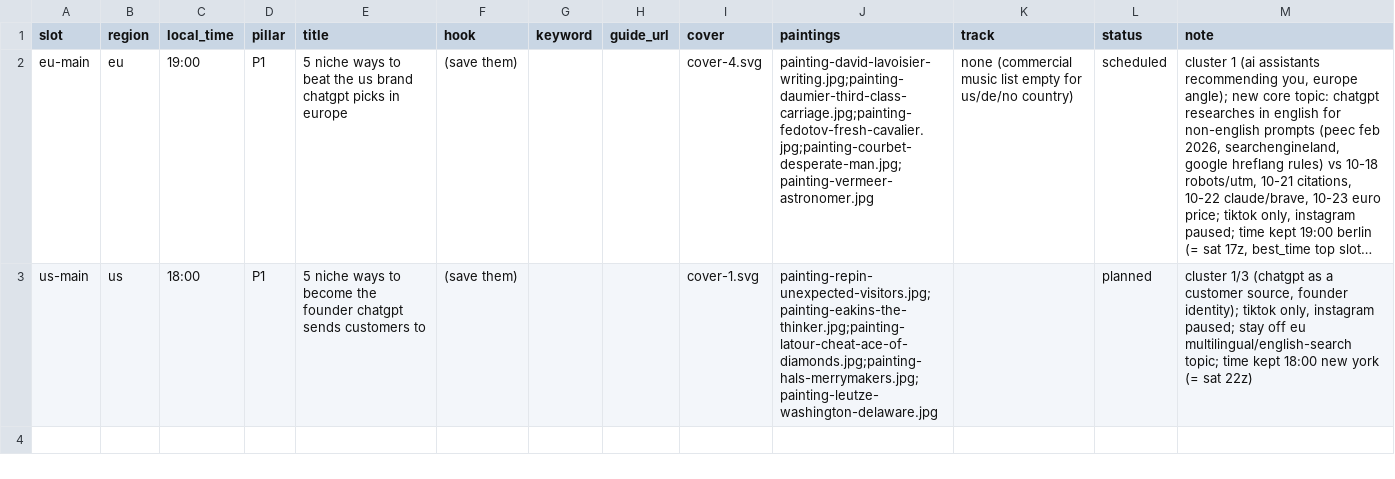
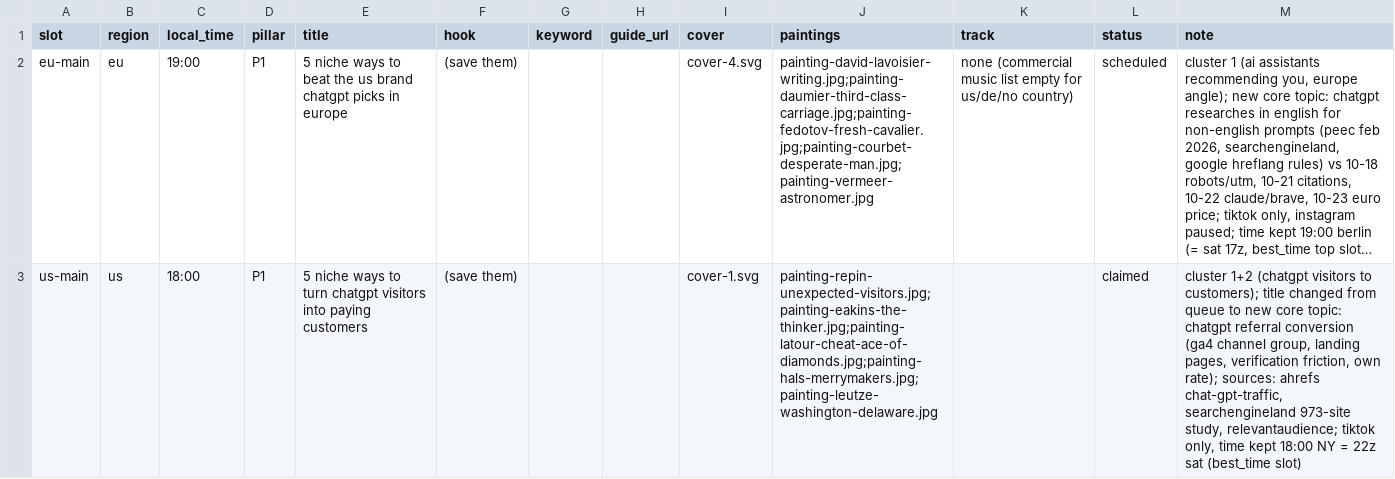
Before and after one commit to MinuraKariyawasam/social-imgs, a CSV file: plans/2026-10-24.csv, drawn as a sheet; long unchanged cells end in …; the diff names each change by its address in the sheet, - before the commit and + after, or states it on an @@ line.

```diff
--- a/plans/2026-10-24.csv
+++ b/plans/2026-10-24.csv
-E3 (title): …ways to become the founder chatgpt sends customers to
+E3 (title): …ways to turn chatgpt visitors into paying customers
-L3 (status): planned
+L3 (status): claimed
-M3 (note): cluster 1/3 (chatgpt as a customer source, founder identity); tiktok only, instagram paused; stay off eu multilingual/english-search topic; time kept 18:00 new york (= sat 22z)
+M3 (note): cluster 1+2 (chatgpt visitors to customers); title changed from queue to new core topic: chatgpt referral conversion (ga4 channel group, landing pages, verification friction, own rate); sources: ahrefs chat-gpt-traffic, searchengineland 973-site study, relevantaudience; tiktok only, time kept 18:00 NY = 22z sat (best_time slot)
```
Also changed, not shown: 9 other files.
